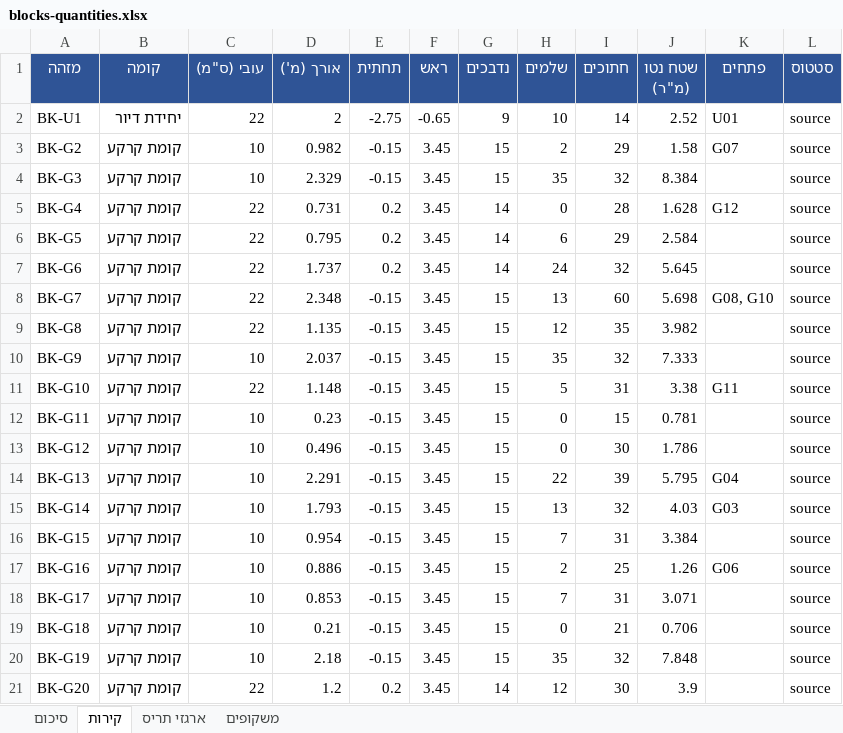
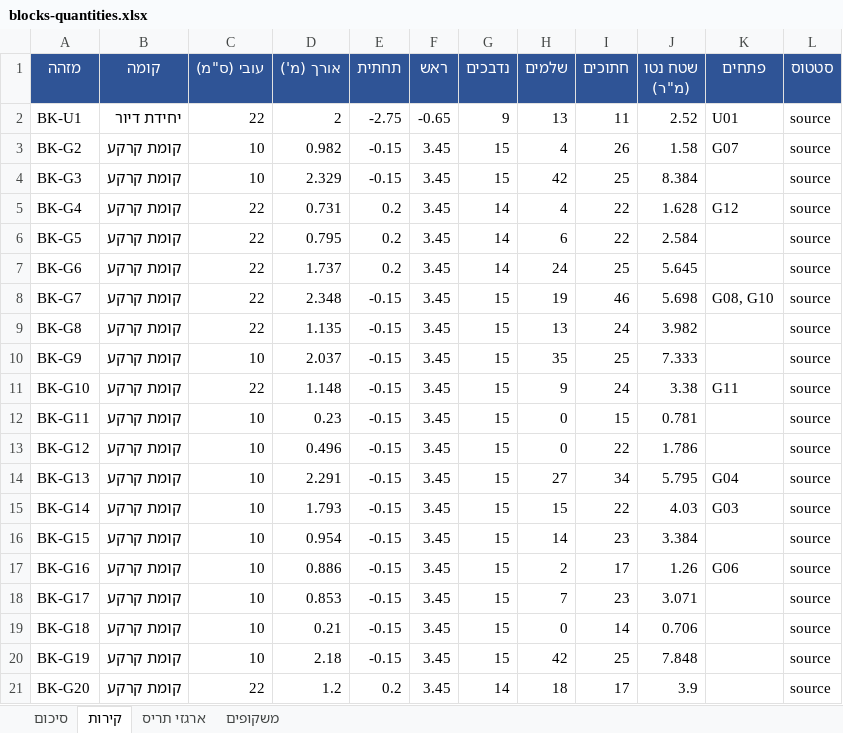
Before and after one commit to 123avihai-collab/House-3d, an Excel workbook: docs/quantities/blocks-quantities.xlsx, sheet קירות, drawn as a sheet; only a part is shown; values as stored, in another font and other column widths than the file's, no borders; the diff covers the shown part only; the diff names each change by its address in the sheet, - before the commit and + after, or states it on an @@ line.

```diff
--- a/docs/quantities/blocks-quantities.xlsx (sheet קירות)
+++ b/docs/quantities/blocks-quantities.xlsx (sheet קירות)
-H2 (שלמים): 10
+H2 (שלמים): 13
-I2 (חתוכים): 14
+I2 (חתוכים): 11
-H3 (שלמים): 2
+H3 (שלמים): 4
-I3 (חתוכים): 29
+I3 (חתוכים): 26
-H4 (שלמים): 35
+H4 (שלמים): 42
-I4 (חתוכים): 32
+I4 (חתוכים): 25
-H5 (שלמים): 0
+H5 (שלמים): 4
-I5 (חתוכים): 28
+I5 (חתוכים): 22
-I6 (חתוכים): 29
+I6 (חתוכים): 22
-I7 (חתוכים): 32
+I7 (חתוכים): 25
-H8 (שלמים): 13
+H8 (שלמים): 19
-I8 (חתוכים): 60
+I8 (חתוכים): 46
-H9 (שלמים): 12
+H9 (שלמים): 13
-I9 (חתוכים): 35
+I9 (חתוכים): 24
-I10 (חתוכים): 32
+I10 (חתוכים): 25
-H11 (שלמים): 5
+H11 (שלמים): 9
-I11 (חתוכים): 31
+I11 (חתוכים): 24
-I13 (חתוכים): 30
+I13 (חתוכים): 22
-H14 (שלמים): 22
+H14 (שלמים): 27
-I14 (חתוכים): 39
+I14 (חתוכים): 34
-H15 (שלמים): 13
+H15 (שלמים): 15
-I15 (חתוכים): 32
+I15 (חתוכים): 22
-H16 (שלמים): 7
+H16 (שלמים): 14
-I16 (חתוכים): 31
+I16 (חתוכים): 23
-I17 (חתוכים): 25
+I17 (חתוכים): 17
-I18 (חתוכים): 31
+I18 (חתוכים): 23
-I19 (חתוכים): 21
+I19 (חתוכים): 14
-H20 (שלמים): 35
+H20 (שלמים): 42
-I20 (חתוכים): 32
+I20 (חתוכים): 25
-H21 (שלמים): 12
+H21 (שלמים): 18
-I21 (חתוכים): 30
+I21 (חתוכים): 17
```
Also changed, not shown: 102 edited cells elsewhere in this sheet, sheet סיכום, 4 other files.
